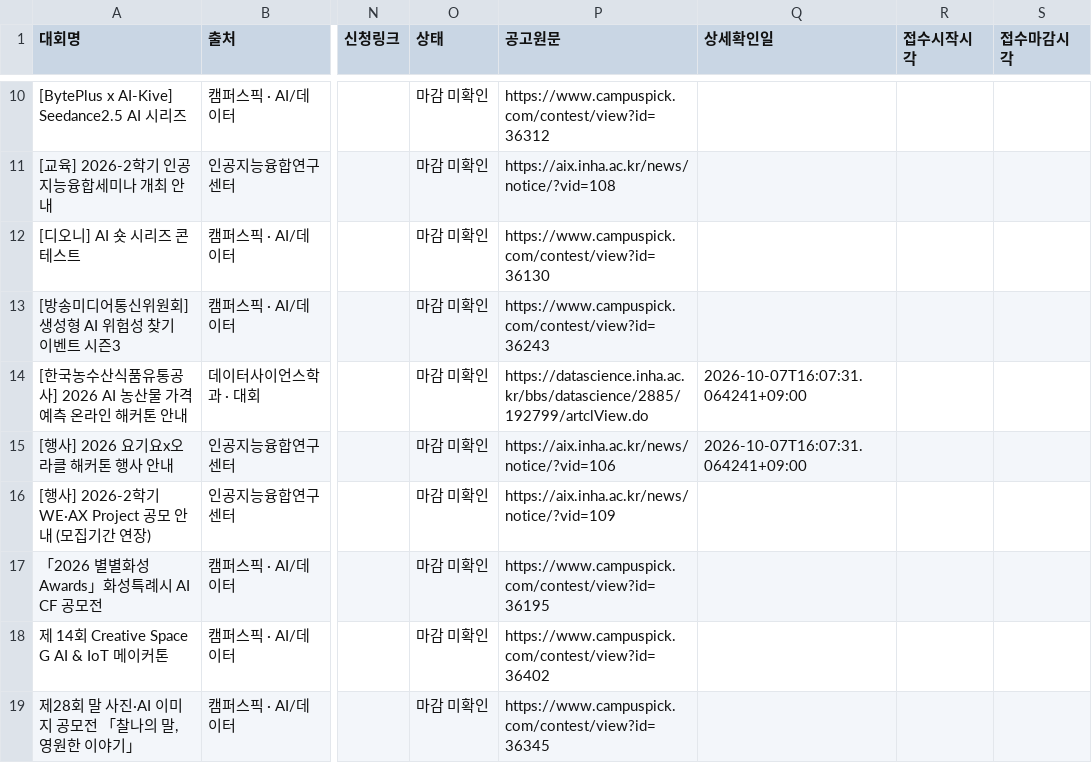
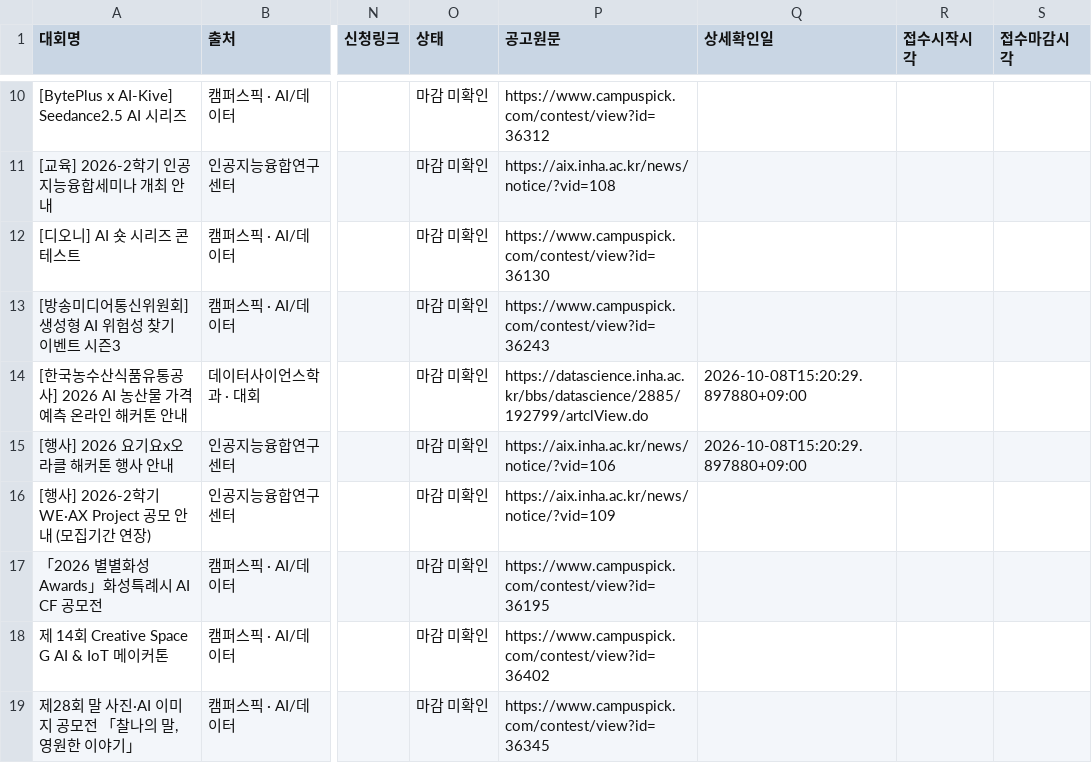
Before and after one commit to uiseokys/inha-contest-alert, a CSV file: site/contests.csv, drawn as a sheet; only a part is shown, gaps mark what is left out; the diff names each change by its address in the sheet, - before the commit and + after, or states it on an @@ line.

```diff
--- a/site/contests.csv
+++ b/site/contests.csv
-Q14:Q15 (상세확인일): 2026-10-07T16:07:31.064241+09:00
+Q14:Q15 (상세확인일): 2026-10-08T15:20:29.897880+09:00
```
Also changed, not shown: 6 other files.
